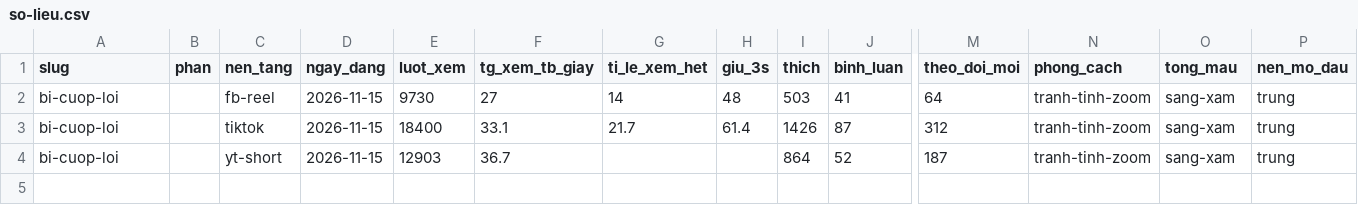
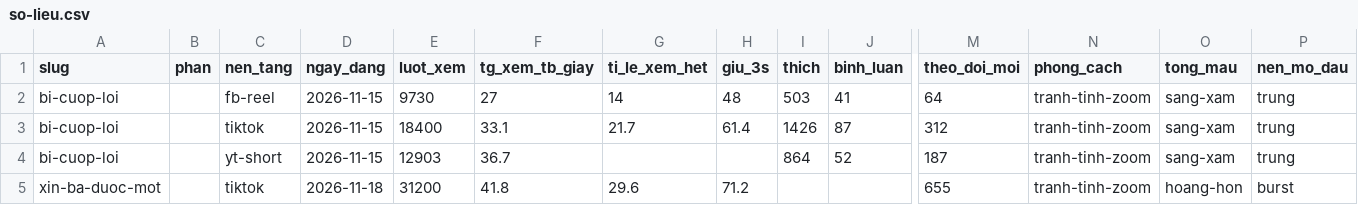
Before and after one commit to VuTriThuan/Video_tam_co, a CSV file: phan-tich/so-lieu.csv, drawn as a sheet; only a part is shown, gaps mark what is left out; rows hold the shown columns only; the diff names each change by its address in the sheet, - before the commit and + after, or states it on an @@ line.

```diff
--- a/phan-tich/so-lieu.csv
+++ b/phan-tich/so-lieu.csv
+row 5: xin-ba-duoc-mot |  | tiktok | 2026-11-18 | 31200 | 41.8 | 29.6 | 71.2 |  |  | 655 | tranh-tinh-zoom | hoang-hon | burst
```
Also changed, not shown: 44 other files.
